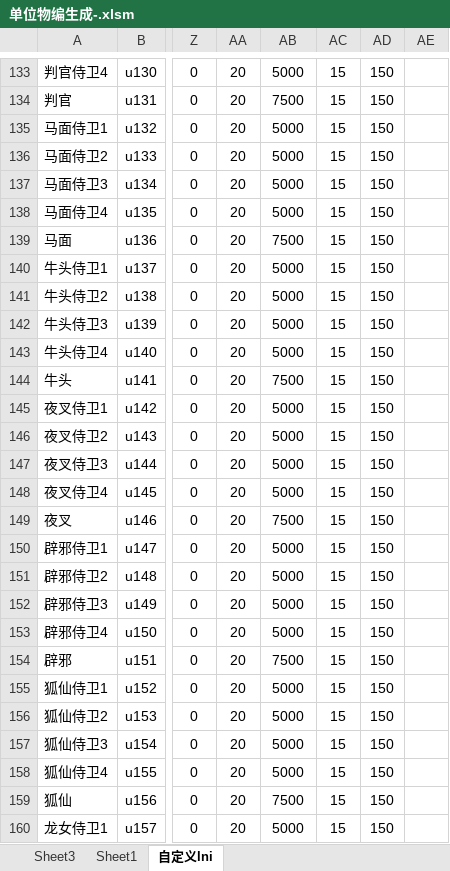
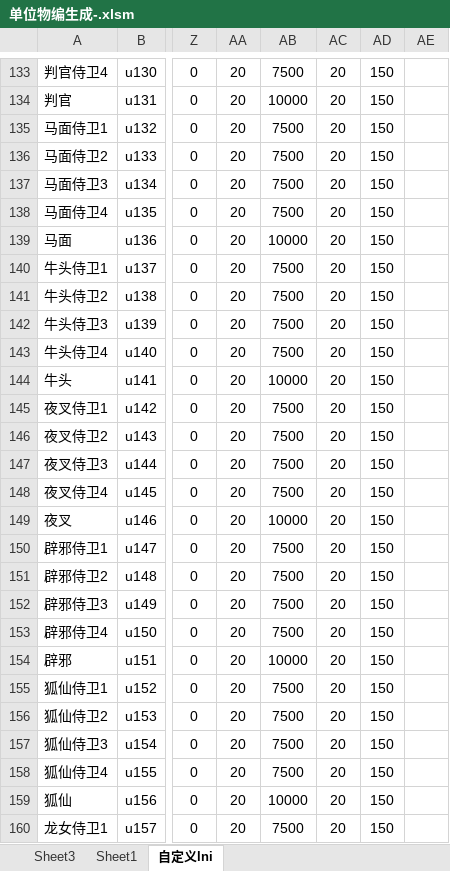
Before and after one commit to jeffworkflow/muban_defence2, an Excel workbook: map/table/单位物编生成-.xlsm, sheet 自定义lni, drawn as a sheet; only a part is shown, gaps mark what is left out; values as stored, in another font and other column widths than the file's, no borders; the diff covers the shown part only; the diff names each change by its address in the sheet, - before the commit and + after, or states it on an @@ line.

```diff
--- a/map/table/单位物编生成-.xlsm (sheet 自定义lni)
+++ b/map/table/单位物编生成-.xlsm (sheet 自定义lni)
-AB133: 5000
+AB133: 7500
-AC133:AC160: 15
+AC133:AC160: 20
-AB134: 7500
+AB134: 10000
-AB135:AB138: 5000
+AB135:AB138: 7500
-AB139: 7500
+AB139: 10000
-AB140:AB143: 5000
+AB140:AB143: 7500
-AB144: 7500
+AB144: 10000
-AB145:AB148: 5000
+AB145:AB148: 7500
-AB149: 7500
+AB149: 10000
-AB150:AB153: 5000
+AB150:AB153: 7500
-AB154: 7500
+AB154: 10000
-AB155:AB158: 5000
+AB155:AB158: 7500
-AB159: 7500
+AB159: 10000
-AB160: 5000
+AB160: 7500
```
Also changed, not shown: 144 edited cells elsewhere in this sheet, 27 other files.
